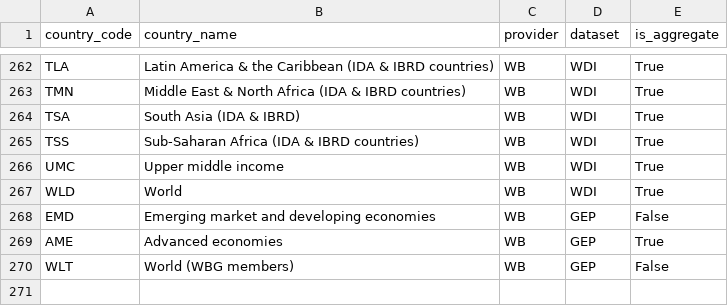
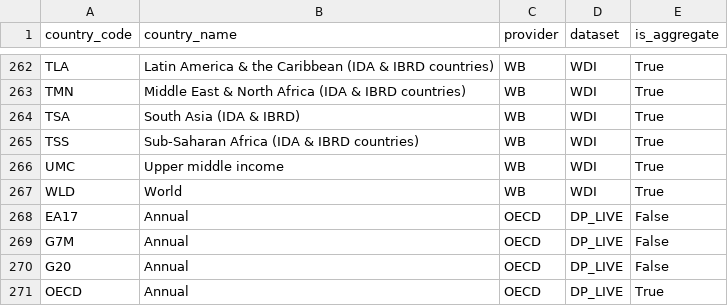
Before and after one commit to muhammadbadar1998/ECONDATA, a CSV file: output/countries.csv, drawn as a sheet; only a part is shown, gaps mark what is left out; removed rows and columns are numbered as before the commit, all else as after; the diff names each change by its address in the sheet, - before the commit and + after, or states it on an @@ line.

```diff
--- a/output/countries.csv
+++ b/output/countries.csv
-row 268: EMD | Emerging market and developing economies | WB | GEP | False
-row 269: AME | Advanced economies | WB | GEP | True
-row 270: WLT | World (WBG members) | WB | GEP | False
+row 268: EA17 | Annual | OECD | DP_LIVE | False
+row 269: G7M | Annual | OECD | DP_LIVE | False
+row 270: G20 | Annual | OECD | DP_LIVE | False
+row 271: OECD | Annual | OECD | DP_LIVE | True
```
Also changed, not shown: output/metrics.csv, 8 other files.
